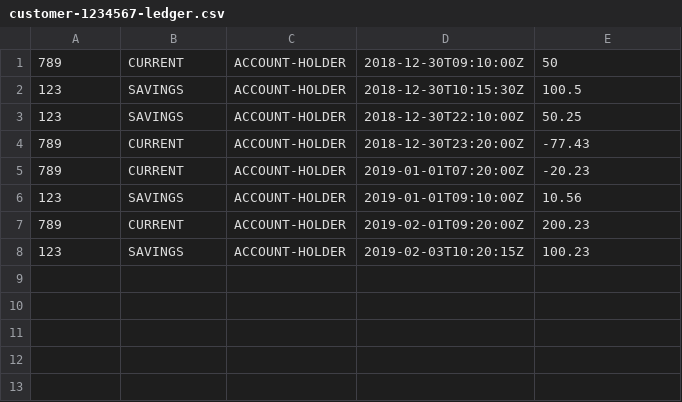
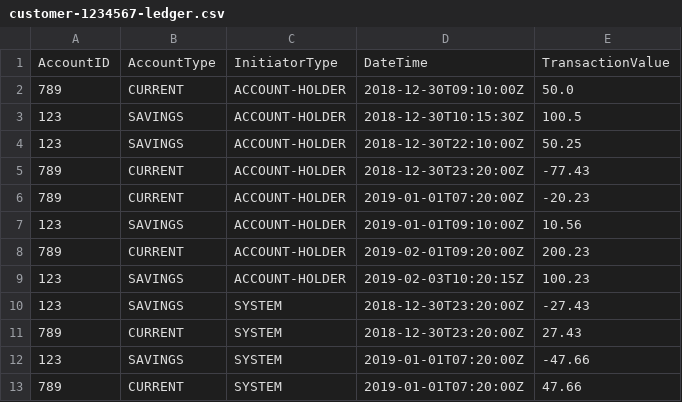
Before and after one commit to samjordan427/Backbase-Technical-Assignment, a CSV file: customer-1234567-ledger.csv, drawn as a sheet.

```diff
--- a/customer-1234567-ledger.csv
+++ b/customer-1234567-ledger.csv
@@ -1,2 +1,3 @@
-789,CURRENT,ACCOUNT-HOLDER,2018-12-30T09:10:00Z,50
+AccountID,AccountType,InitiatorType,DateTime,TransactionValue
+789,CURRENT,ACCOUNT-HOLDER,2018-12-30T09:10:00Z,50.0
 123,SAVINGS,ACCOUNT-HOLDER,2018-12-30T10:15:30Z,100.5
@@ -8 +9,5 @@
 123,SAVINGS,ACCOUNT-HOLDER,2019-02-03T10:20:15Z,100.23
+123,SAVINGS,SYSTEM,2018-12-30T23:20:00Z,-27.43
+789,CURRENT,SYSTEM,2018-12-30T23:20:00Z,27.43
+123,SAVINGS,SYSTEM,2019-01-01T07:20:00Z,-47.66
+789,CURRENT,SYSTEM,2019-01-01T07:20:00Z,47.66
```
Also changed, not shown: 4 other files.
